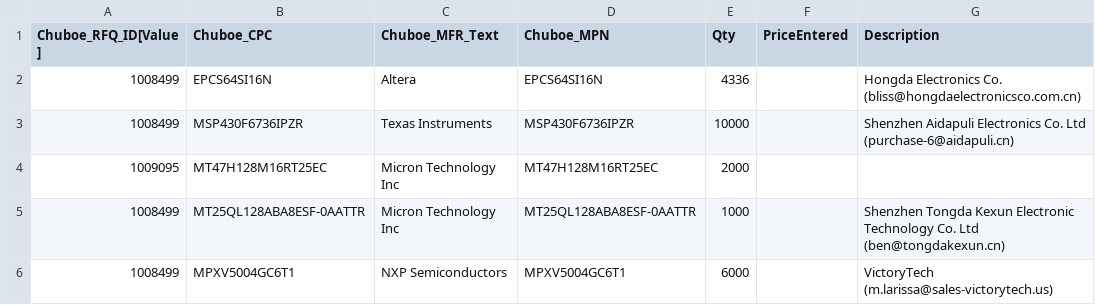
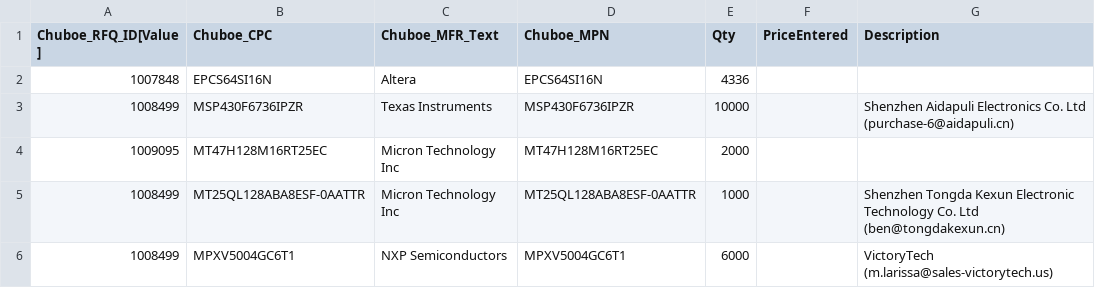
Before and after one commit to AstuteGroup/astute-workinstructions, a CSV file: Trading Analysis/Stock RFQ Loading/output/RFQ_UPLOAD_20260318.csv, drawn as a sheet.

```diff
--- a/Trading Analysis/Stock RFQ Loading/output/RFQ_UPLOAD_20260318.csv
+++ b/Trading Analysis/Stock RFQ Loading/output/RFQ_UPLOAD_20260318.csv
@@ -1,3 +1,3 @@
 Chuboe_RFQ_ID[Value],Chuboe_CPC,Chuboe_MFR_Text,Chuboe_MPN,Qty,PriceEntered,Description
-1008499,EPCS64SI16N,Altera,EPCS64SI16N,4336,,Hongda Electronics Co. (bliss@hongdaelectronicsco.com.cn)
+1007848,EPCS64SI16N,Altera,EPCS64SI16N,4336,,
 1008499,MSP430F6736IPZR,Texas Instruments,MSP430F6736IPZR,10000,,Shenzhen Aidapuli Electronics Co. Ltd (purchase-6@aidapuli.cn)
```
Also changed, not shown: 1 other file.
